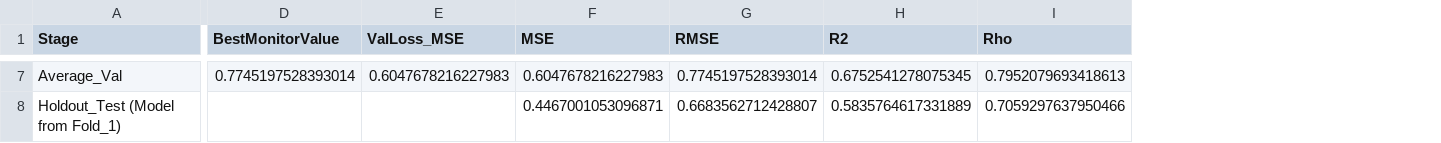
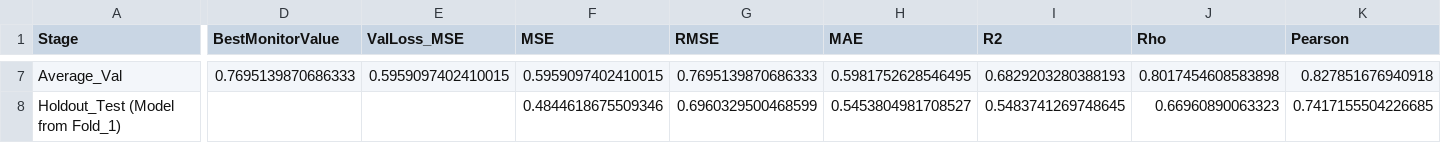
Before and after one commit to johanbaumann/dat675_project, a CSV file: model/0%/MPNN_results_0%.csv, drawn as a sheet; only a part is shown, gaps mark what is left out; addresses are those after the commit; the diff covers the shown part only; the diff names each change by its address in the sheet, - before the commit and + after, or states it on an @@ line.

```diff
--- a/model/0%/MPNN_results_0%.csv
+++ b/model/0%/MPNN_results_0%.csv
+column H (MAE), rows 7-8: 0.5981752628546495 | 0.5453804981708527
+column K (Pearson), rows 7-8: 0.827851676940918 | 0.7417155504226685
-D7 (BestMonitorValue): 0.7745197528393014
+D7 (BestMonitorValue): 0.7695139870686333
-E7 (ValLoss_MSE): 0.6047678216227983
+E7 (ValLoss_MSE): 0.5959097402410015
-F7 (MSE): 0.6047678216227983
+F7 (MSE): 0.5959097402410015
-G7 (RMSE): 0.7745197528393014
+G7 (RMSE): 0.7695139870686333
-I7 (R2): 0.6752541278075345
+I7 (R2): 0.6829203280388193
-J7 (Rho): 0.7952079693418613
+J7 (Rho): 0.8017454608583898
-F8 (MSE): 0.4467001053096871
+F8 (MSE): 0.4844618675509346
-G8 (RMSE): 0.6683562712428807
+G8 (RMSE): 0.6960329500468599
-I8 (R2): 0.5835764617331889
+I8 (R2): 0.5483741269748645
-J8 (Rho): 0.7059297637950466
+J8 (Rho): 0.66960890063323
```
Also changed, not shown: 30 edited cells elsewhere in this file, model/33%/MPNN_results_33%.csv, model/67%/MPNN_results_67%.csv, 36 other files.
